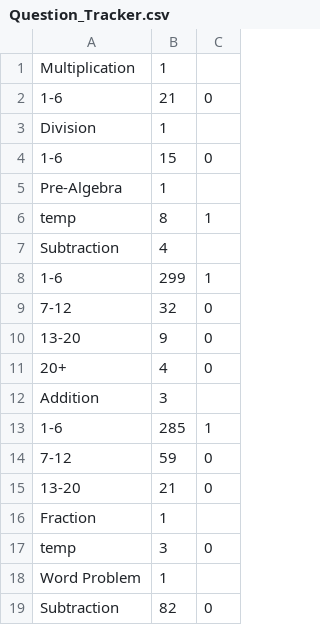
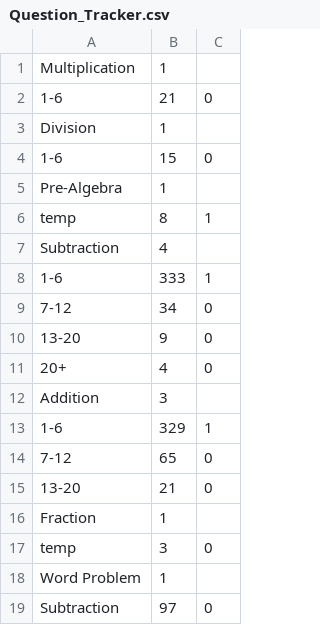
Before and after one commit to contrejo27/medievalMath, a CSV file: Castle Math/Assets/CSV/Question_Tracker.csv, drawn as a sheet.

```diff
--- a/Castle Math/Assets/CSV/Question_Tracker.csv
+++ b/Castle Math/Assets/CSV/Question_Tracker.csv
@@ -7,4 +7,4 @@ temp,8,1
 Subtraction,4
-1-6,299,1
-7-12,32,0
+1-6,333,1
+7-12,34,0
 13-20,9,0
@@ -12,4 +12,4 @@ Subtraction,4
 Addition,3
-1-6,285,1
-7-12,59,0
+1-6,329,1
+7-12,65,0
 13-20,21,0
@@ -18,2 +18,2 @@ temp,3,0
 Word Problem,1
-Subtraction,82,0
+Subtraction,97,0
```
Also changed, not shown: 28 other files.
